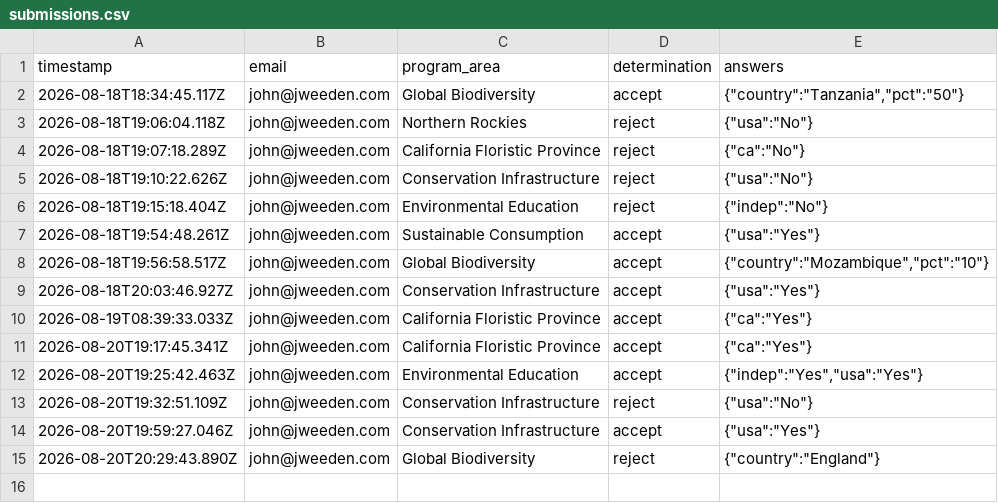
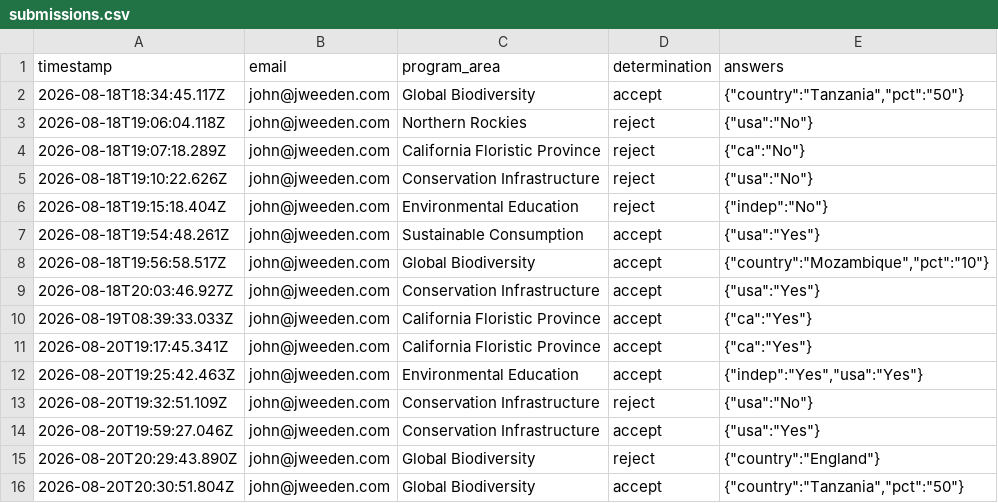
Before and after one commit to jhenweeden/eligibility-agent, a CSV file: submissions.csv, drawn as a sheet.

Commit message:
Log eligibility submission (Global Biodiversity, accept)

```diff
--- a/submissions.csv
+++ b/submissions.csv
@@ -15 +15,2 @@ timestamp,email,program_area,determination,answers
 2026-08-20T20:29:43.890Z,john@jweeden.com,Global Biodiversity,reject,"{""country"":""England""}"
+2026-08-20T20:30:51.804Z,john@jweeden.com,Global Biodiversity,accept,"{""country"":""Tanzania"",""pct"":""50""}"
```
